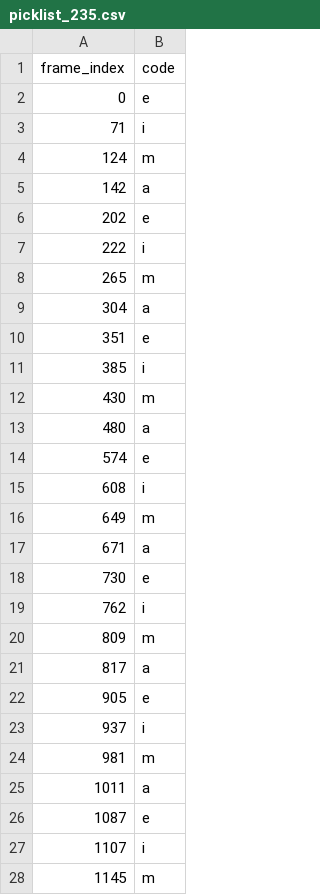
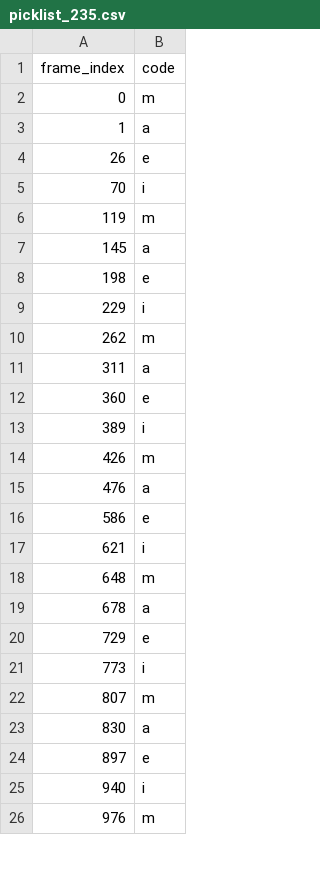
Before and after one commit to ColinVu/symbiotic-ai-annealing, a CSV file: symbiotic-ai/hmm-testing/picklist_labels/picklist_235.csv, drawn as a sheet; only a part is shown; the diff covers the shown part only.

```diff
--- a/symbiotic-ai/hmm-testing/picklist_labels/picklist_235.csv
+++ b/symbiotic-ai/hmm-testing/picklist_labels/picklist_235.csv
@@ -1,28 +1,26 @@
 frame_index,code
-0,e
-71,i
-124,m
-142,a
-202,e
-222,i
-265,m
-304,a
-351,e
-385,i
-430,m
-480,a
-574,e
-608,i
-649,m
-671,a
-730,e
-762,i
-809,m
-817,a
-905,e
-937,i
-981,m
-1011,a
-1087,e
-1107,i
-1145,m
+0,m
+1,a
+26,e
+70,i
+119,m
+145,a
+198,e
+229,i
+262,m
+311,a
+360,e
+389,i
+426,m
+476,a
+586,e
+621,i
+648,m
+678,a
+729,e
+773,i
+807,m
+830,a
+897,e
+940,i
+976,m
```
Also changed, not shown: 1 removed row and 23 edited cells elsewhere in this file, symbiotic-ai/hmm-testing/picklist_labels/picklist_204.csv, symbiotic-ai/hmm-testing/picklist_labels/picklist_213.csv, 37 other files.
